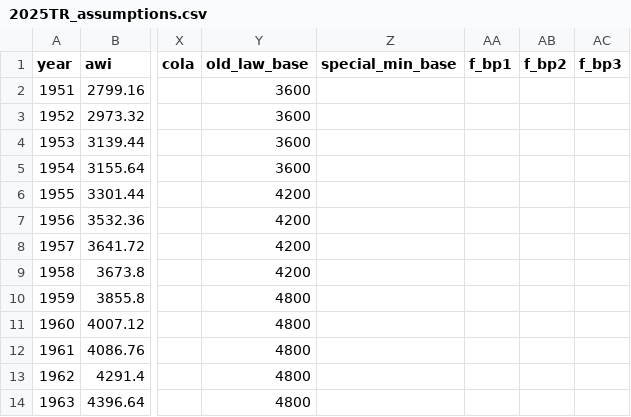
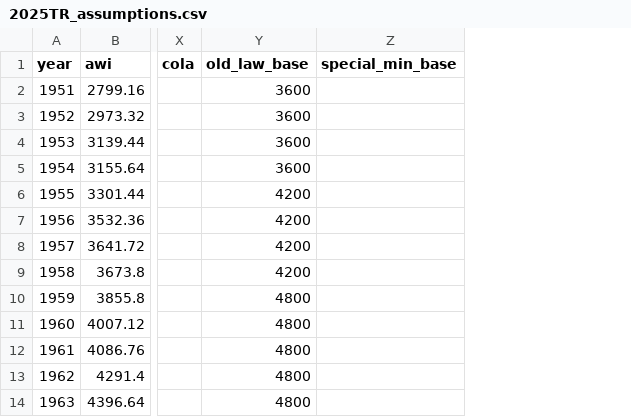
Before and after one commit to anthonycolavito/ssmbar, a CSV file: data/2025TR_assumptions.csv, drawn as a sheet; only a part is shown, gaps mark what is left out; the diff names each change by its address in the sheet, - before the commit and + after, or states it on an @@ line.

Commit message:
Removed family bend point assumptions (in code and csv) and the code that referenced cola's in the assumptions (we have those from the Trustees already)

```diff
--- a/data/2025TR_assumptions.csv
+++ b/data/2025TR_assumptions.csv
-column AA (f_bp1), empty
-column AB (f_bp2), empty
-column AC (f_bp3), empty
```
Also changed, not shown: 1 other file.
